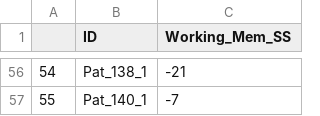
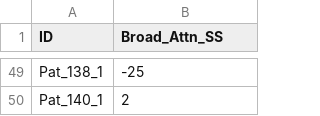
Before and after one commit to Hadi2468/DTI_Clustering, a CSV file: Data/Neurocognitive_Scores/m36_base_BroadAttn.csv, drawn as a sheet; only a part is shown, gaps mark what is left out; removed rows and columns are numbered as before the commit, all else as after; the diff covers the shown part only; the diff names each change by its address in the sheet, - before the commit and + after, or states it on an @@ line.

```diff
--- a/Data/Neurocognitive_Scores/m36_base_BroadAttn.csv
+++ b/Data/Neurocognitive_Scores/m36_base_BroadAttn.csv
-column A, rows 56-57: 54 | 55
-B1: Working_Mem_SS
+B1: Broad_Attn_SS
-B49 (Broad_Attn_SS): -21
+B49 (Broad_Attn_SS): -25
-B50 (Broad_Attn_SS): -7
+B50 (Broad_Attn_SS): 2
```
Also changed, not shown: 7 removed rows and 39 edited cells elsewhere in this file, Data/Neurocognitive_Scores/m36_base_GIA.csv, Data/Neurocognitive_Scores/m36_base_ProcSpd.csv, 13 other files.
